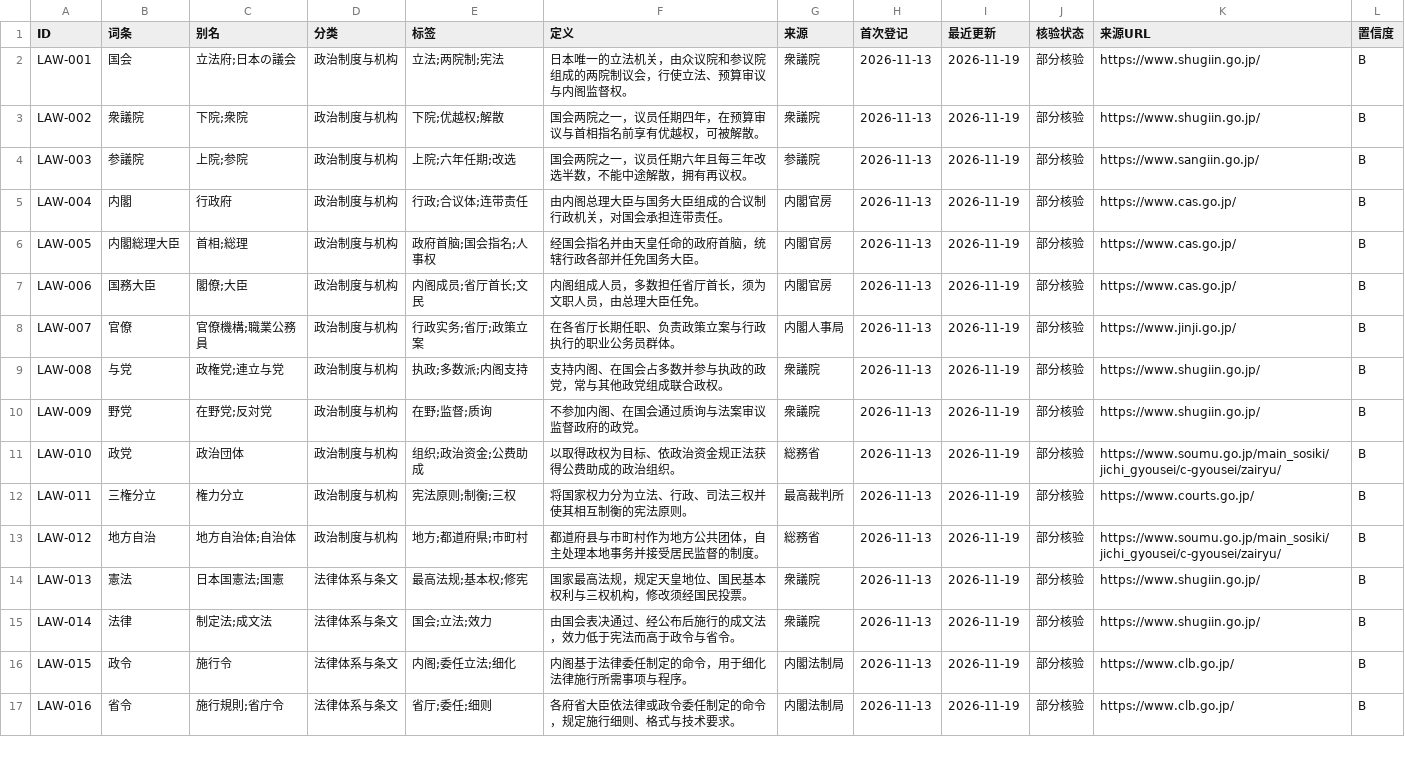
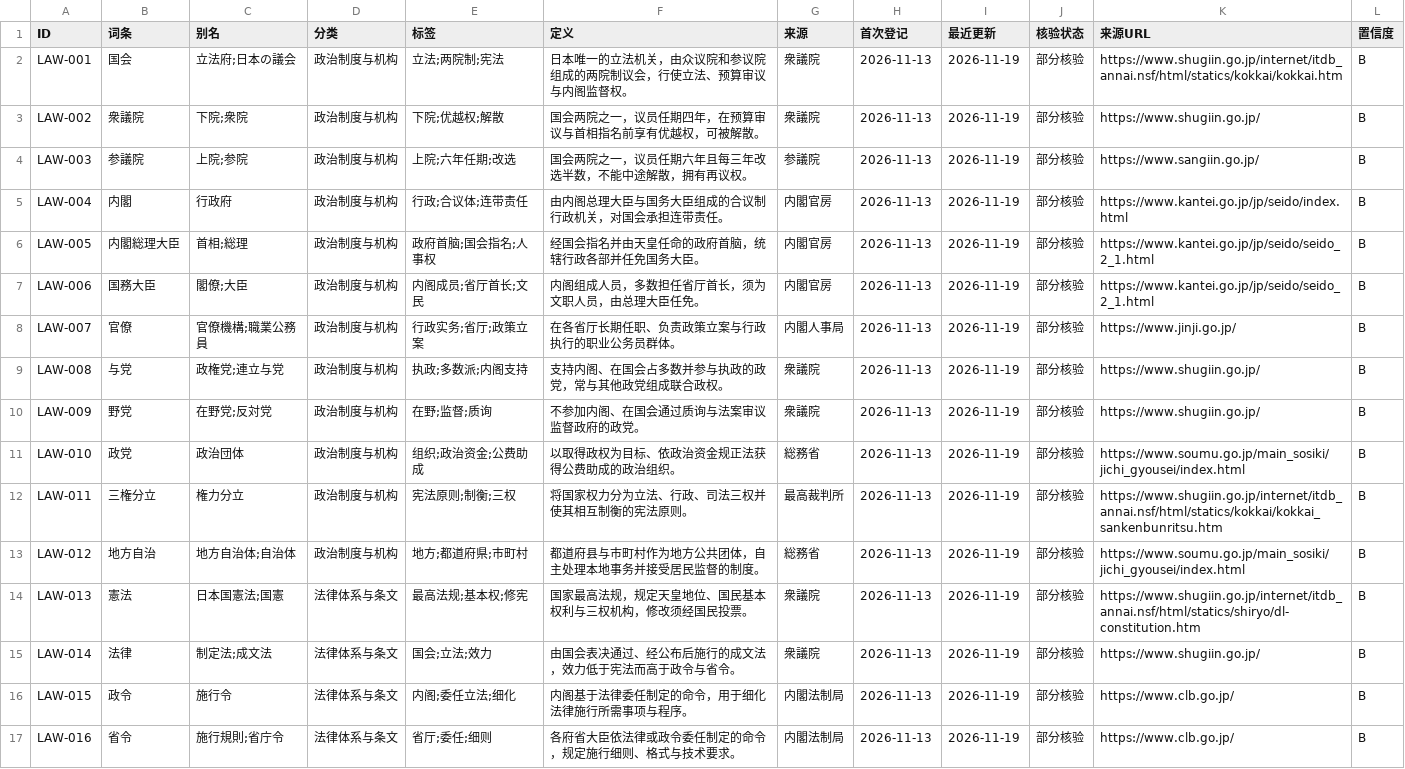
Before and after one commit to hmbphxkw76-byte/jp-life-work, a CSV file: engine/vocabulary/data/09-politics-law/exports/09-politics-law_2026-11-19_export.csv, drawn as a sheet; only a part is shown; the diff covers the shown part only.

Commit message:
feat(vocab): 09/12/20/14 门户 URL 核验深化
组 3 并行核验：47+33+9+8 条门户条目定向核验，升级 36 / 保留 61 / 纠错 24（均为既有错配）；各主题 verify-update → export → check 通过（0 错误 / 0 警告），未改核验状态与置信度。

```diff
--- a/engine/vocabulary/data/09-politics-law/exports/09-politics-law_2026-11-19_export.csv
+++ b/engine/vocabulary/data/09-politics-law/exports/09-politics-law_2026-11-19_export.csv
@@ -1,8 +1,8 @@
 ID,词条,别名,分类,标签,定义,来源,首次登记,最近更新,核验状态,来源URL,置信度
-LAW-001,国会,立法府;日本の議会,政治制度与机构,立法;两院制;宪法,日本唯一的立法机关，由众议院和参议院组成的两院制议会，行使立法、预算审议与内阁监督权。,衆議院,2026-11-13,2026-11-19,部分核验,https://www.shugiin.go.jp/,B
+LAW-001,国会,立法府;日本の議会,政治制度与机构,立法;两院制;宪法,日本唯一的立法机关，由众议院和参议院组成的两院制议会，行使立法、预算审议与内阁监督权。,衆議院,2026-11-13,2026-11-19,部分核验,https://www.shugiin.go.jp/internet/itdb_annai.nsf/html/statics/kokkai/kokkai.htm,B
 LAW-002,衆議院,下院;衆院,政治制度与机构,下院;优越权;解散,国会两院之一，议员任期四年，在预算审议与首相指名前享有优越权，可被解散。,衆議院,2026-11-13,2026-11-19,部分核验,https://www.shugiin.go.jp/,B
 LAW-003,参議院,上院;参院,政治制度与机构,上院;六年任期;改选,国会两院之一，议员任期六年且每三年改选半数，不能中途解散，拥有再议权。,参議院,2026-11-13,2026-11-19,部分核验,https://www.sangiin.go.jp/,B
-LAW-004,内閣,行政府,政治制度与机构,行政;合议体;连带责任,由内阁总理大臣与国务大臣组成的合议制行政机关，对国会承担连带责任。,内閣官房,2026-11-13,2026-11-19,部分核验,https://www.cas.go.jp/,B
-LAW-005,内閣総理大臣,首相;総理,政治制度与机构,政府首脑;国会指名;人事权,经国会指名并由天皇任命的政府首脑，统辖行政各部并任免国务大臣。,内閣官房,2026-11-13,2026-11-19,部分核验,https://www.cas.go.jp/,B
-LAW-006,国務大臣,閣僚;大臣,政治制度与机构,内阁成员;省厅首长;文民,内阁组成人员，多数担任省厅首长，须为文职人员，由总理大臣任免。,内閣官房,2026-11-13,2026-11-19,部分核验,https://www.cas.go.jp/,B
+LAW-004,内閣,行政府,政治制度与机构,行政;合议体;连带责任,由内阁总理大臣与国务大臣组成的合议制行政机关，对国会承担连带责任。,内閣官房,2026-11-13,2026-11-19,部分核验,https://www.kantei.go.jp/jp/seido/index.html,B
+LAW-005,内閣総理大臣,首相;総理,政治制度与机构,政府首脑;国会指名;人事权,经国会指名并由天皇任命的政府首脑，统辖行政各部并任免国务大臣。,内閣官房,2026-11-13,2026-11-19,部分核验,https://www.kantei.go.jp/jp/seido/seido_2_1.html,B
+LAW-006,国務大臣,閣僚;大臣,政治制度与机构,内阁成员;省厅首长;文民,内阁组成人员，多数担任省厅首长，须为文职人员，由总理大臣任免。,内閣官房,2026-11-13,2026-11-19,部分核验,https://www.kantei.go.jp/jp/seido/seido_2_1.html,B
 LAW-007,官僚,官僚機構;職業公務員,政治制度与机构,行政实务;省厅;政策立案,在各省厅长期任职、负责政策立案与行政执行的职业公务员群体。,内閣人事局,2026-11-13,2026-11-19,部分核验,https://www.jinji.go.jp/,B
@@ -10,6 +10,6 @@ LAW-008,与党,政権党;連立与党,政治制度与机构,执政;多数派;内
 LAW-009,野党,在野党;反対党,政治制度与机构,在野;监督;质询,不参加内阁、在国会通过质询与法案审议监督政府的政党。,衆議院,2026-11-13,2026-11-19,部分核验,https://www.shugiin.go.jp/,B
-LAW-010,政党,政治団体,政治制度与机构,组织;政治资金;公费助成,以取得政权为目标、依政治资金规正法获得公费助成的政治组织。,総務省,2026-11-13,2026-11-19,部分核验,https://www.soumu.go.jp/main_sosiki/jichi_gyousei/c-gyousei/zairyu/,B
-LAW-011,三権分立,権力分立,政治制度与机构,宪法原则;制衡;三权,将国家权力分为立法、行政、司法三权并使其相互制衡的宪法原则。,最高裁判所,2026-11-13,2026-11-19,部分核验,https://www.courts.go.jp/,B
-LAW-012,地方自治,地方自治体;自治体,政治制度与机构,地方;都道府県;市町村,都道府县与市町村作为地方公共团体，自主处理本地事务并接受居民监督的制度。,総務省,2026-11-13,2026-11-19,部分核验,https://www.soumu.go.jp/main_sosiki/jichi_gyousei/c-gyousei/zairyu/,B
-LAW-013,憲法,日本国憲法;国憲,法律体系与条文,最高法规;基本权;修宪,国家最高法规，规定天皇地位、国民基本权利与三权机构，修改须经国民投票。,衆議院,2026-11-13,2026-11-19,部分核验,https://www.shugiin.go.jp/,B
+LAW-010,政党,政治団体,政治制度与机构,组织;政治资金;公费助成,以取得政权为目标、依政治资金规正法获得公费助成的政治组织。,総務省,2026-11-13,2026-11-19,部分核验,https://www.soumu.go.jp/main_sosiki/jichi_gyousei/index.html,B
+LAW-011,三権分立,権力分立,政治制度与机构,宪法原则;制衡;三权,将国家权力分为立法、行政、司法三权并使其相互制衡的宪法原则。,最高裁判所,2026-11-13,2026-11-19,部分核验,https://www.shugiin.go.jp/internet/itdb_annai.nsf/html/statics/kokkai/kokkai_sankenbunritsu.htm,B
+LAW-012,地方自治,地方自治体;自治体,政治制度与机构,地方;都道府県;市町村,都道府县与市町村作为地方公共团体，自主处理本地事务并接受居民监督的制度。,総務省,2026-11-13,2026-11-19,部分核验,https://www.soumu.go.jp/main_sosiki/jichi_gyousei/index.html,B
+LAW-013,憲法,日本国憲法;国憲,法律体系与条文,最高法规;基本权;修宪,国家最高法规，规定天皇地位、国民基本权利与三权机构，修改须经国民投票。,衆議院,2026-11-13,2026-11-19,部分核验,https://www.shugiin.go.jp/internet/itdb_annai.nsf/html/statics/shiryo/dl-constitution.htm,B
 LAW-014,法律,制定法;成文法,法律体系与条文,国会;立法;效力,由国会表决通过、经公布后施行的成文法，效力低于宪法而高于政令与省令。,衆議院,2026-11-13,2026-11-19,部分核验,https://www.shugiin.go.jp/,B
```
Also changed, not shown: 36 edited cells elsewhere in this file, engine/vocabulary/data/12-culture-life/exports/12-culture-life_2026-11-19_export.csv, engine/vocabulary/data/14-life-operations/exports/14-life-operations_2026-11-19_export.csv, 21 other files.
